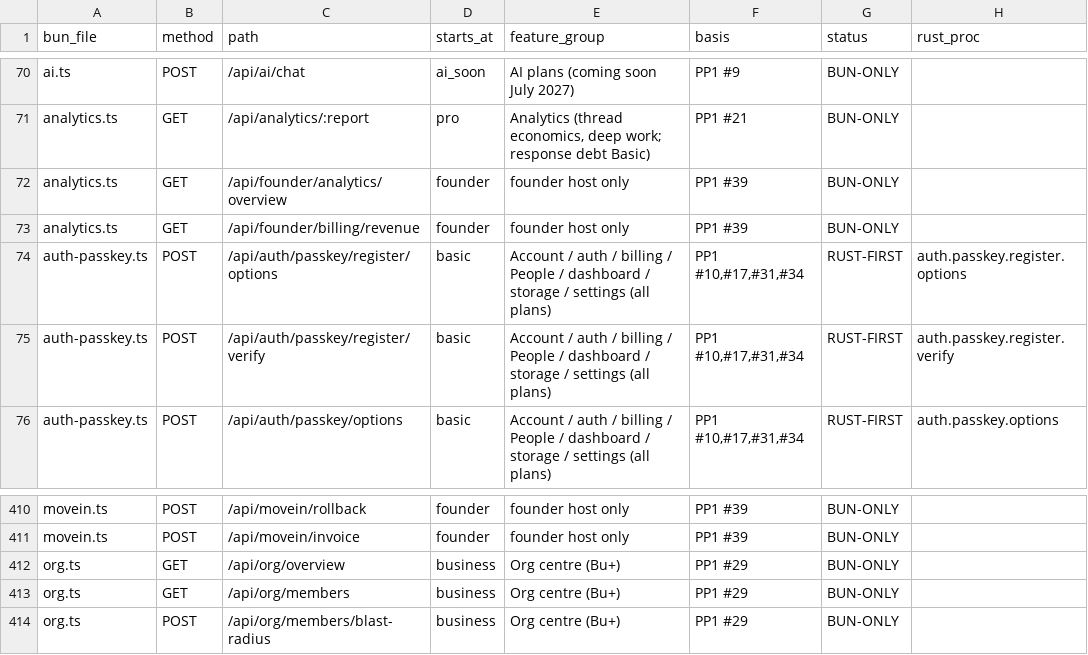
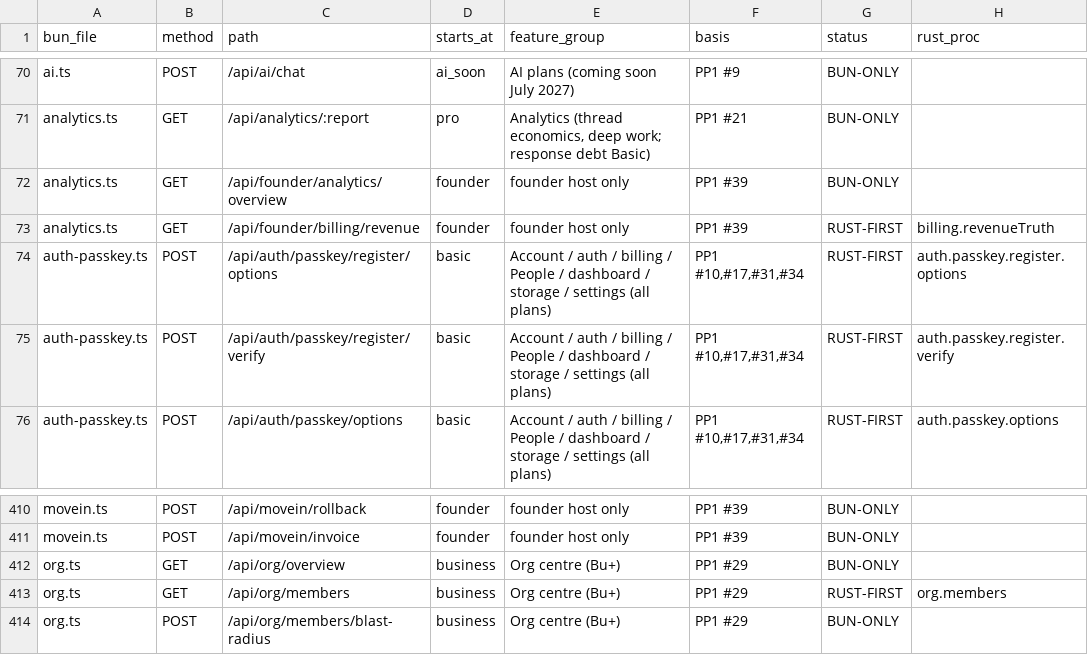
Before and after one commit to naumansherwani/ANEXOMAIL-WORKSPACE, a CSV file: docs/claude/ENDPOINT-PACKAGE-MAP.csv, drawn as a sheet; only a part is shown, gaps mark what is left out; the diff covers the shown part only.

```diff
--- a/docs/claude/ENDPOINT-PACKAGE-MAP.csv
+++ b/docs/claude/ENDPOINT-PACKAGE-MAP.csv
@@ -72,3 +72,3 @@ analytics.ts,GET,/api/analytics/:report,pro,"Analytics (thread economics, deep w
 analytics.ts,GET,/api/founder/analytics/overview,founder,founder host only,PP1 #39,BUN-ONLY,
-analytics.ts,GET,/api/founder/billing/revenue,founder,founder host only,PP1 #39,BUN-ONLY,
+analytics.ts,GET,/api/founder/billing/revenue,founder,founder host only,PP1 #39,RUST-FIRST,billing.revenueTruth
 auth-passkey.ts,POST,/api/auth/passkey/register/options,basic,Account / auth / billing / People / dashboard / storage / settings (all plans),"PP1 #10,#17,#31,#34",RUST-FIRST,auth.passkey.register.options
@@ -412,3 +412,3 @@ movein.ts,POST,/api/movein/invoice,founder,founder host only,PP1 #39,BUN-ONLY,
 org.ts,GET,/api/org/overview,business,Org centre (Bu+),PP1 #29,BUN-ONLY,
-org.ts,GET,/api/org/members,business,Org centre (Bu+),PP1 #29,BUN-ONLY,
+org.ts,GET,/api/org/members,business,Org centre (Bu+),PP1 #29,RUST-FIRST,org.members
 org.ts,POST,/api/org/members/blast-radius,business,Org centre (Bu+),PP1 #29,BUN-ONLY,
```
Also changed, not shown: 34 edited cells elsewhere in this file, docs/claude/ENDPOINT-MIGRATION-24OCT.csv, 16 other files.
